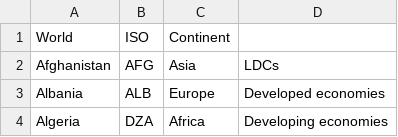
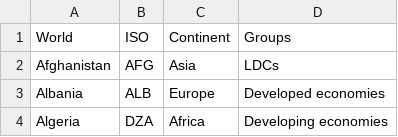
Before and after one commit to aurvl/bcw-paper-2025, a CSV file: data_source/economy/country_classification.csv, drawn as a sheet; only a part is shown.

Commit message:
code and data added

```diff
--- a/data_source/economy/country_classification.csv
+++ b/data_source/economy/country_classification.csv
@@ -1,2 +1,2 @@
-World,ISO,Continent,
+World,ISO,Continent, Groups
 Afghanistan,AFG,Asia,LDCs
```
Also changed, not shown: 11 other files.
